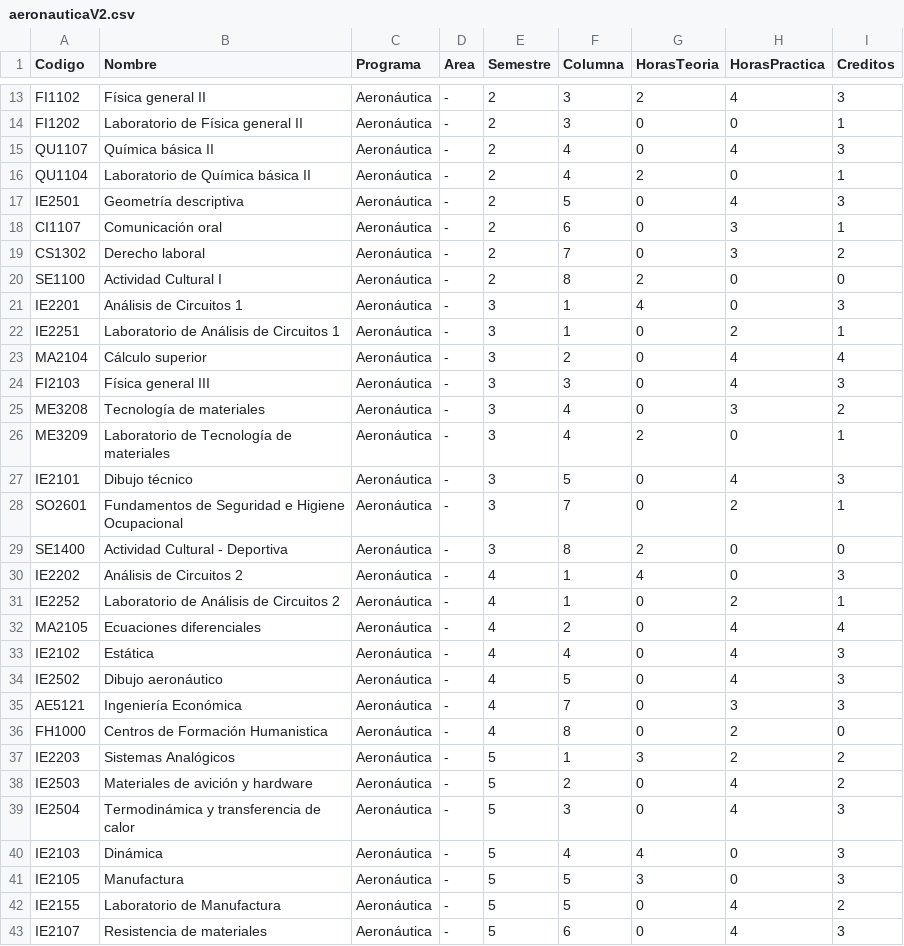
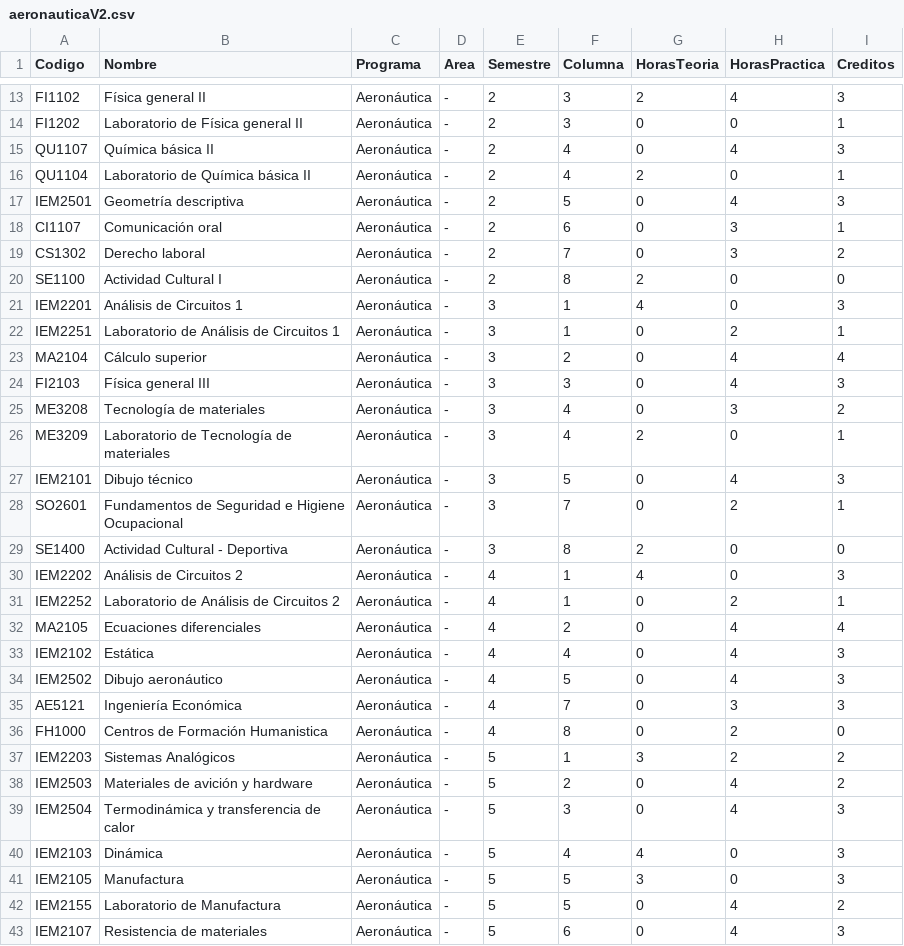
Before and after one commit to javilopsol/IEM_programas, a CSV file: aeronauticaV2.csv, drawn as a sheet; only a part is shown, gaps mark what is left out; the diff covers the shown part only.

```diff
--- a/aeronauticaV2.csv
+++ b/aeronauticaV2.csv
@@ -16,3 +16,3 @@ QU1107,Química básica II,Aeronáutica,-,2,4,0,4,3
 QU1104,Laboratorio de Química básica II,Aeronáutica,-,2,4,2,0,1
-IE2501,Geometría descriptiva,Aeronáutica,-,2,5,0,4,3
+IEM2501,Geometría descriptiva,Aeronáutica,-,2,5,0,4,3
 CI1107,Comunicación oral,Aeronáutica,-,2,6,0,3,1
@@ -20,4 +20,4 @@ CS1302,Derecho laboral,Aeronáutica,-,2,7,0,3,2
 SE1100,Actividad Cultural I,Aeronáutica,-,2,8,2,0,0
-IE2201,Análisis de Circuitos 1,Aeronáutica,-,3,1,4,0,3
-IE2251,Laboratorio de Análisis de Circuitos 1,Aeronáutica,-,3,1,0,2,1
+IEM2201,Análisis de Circuitos 1,Aeronáutica,-,3,1,4,0,3
+IEM2251,Laboratorio de Análisis de Circuitos 1,Aeronáutica,-,3,1,0,2,1
 MA2104,Cálculo superior,Aeronáutica,-,3,2,0,4,4
@@ -26,18 +26,18 @@ ME3208,Tecnología de materiales,Aeronáutica,-,3,4,0,3,2
 ME3209,Laboratorio de Tecnología de materiales,Aeronáutica,-,3,4,2,0,1
-IE2101,Dibujo técnico,Aeronáutica,-,3,5,0,4,3
+IEM2101,Dibujo técnico,Aeronáutica,-,3,5,0,4,3
 SO2601,Fundamentos de Seguridad e Higiene Ocupacional,Aeronáutica,-,3,7,0,2,1
 SE1400,Actividad Cultural - Deportiva,Aeronáutica,-,3,8,2,0,0
-IE2202,Análisis de Circuitos 2,Aeronáutica,-,4,1,4,0,3
-IE2252,Laboratorio de Análisis de Circuitos 2,Aeronáutica,-,4,1,0,2,1
+IEM2202,Análisis de Circuitos 2,Aeronáutica,-,4,1,4,0,3
+IEM2252,Laboratorio de Análisis de Circuitos 2,Aeronáutica,-,4,1,0,2,1
 MA2105,Ecuaciones diferenciales,Aeronáutica,-,4,2,0,4,4
-IE2102,Estática,Aeronáutica,-,4,4,0,4,3
-IE2502,Dibujo aeronáutico,Aeronáutica,-,4,5,0,4,3
+IEM2102,Estática,Aeronáutica,-,4,4,0,4,3
+IEM2502,Dibujo aeronáutico,Aeronáutica,-,4,5,0,4,3
 AE5121,Ingeniería Económica,Aeronáutica,-,4,7,0,3,3
 FH1000,Centros de Formación Humanistica,Aeronáutica,-,4,8,0,2,0
-IE2203,Sistemas Analógicos,Aeronáutica,-,5,1,3,2,2
-IE2503,Materiales de avición y hardware,Aeronáutica,-,5,2,0,4,2
-IE2504,Termodinámica y transferencia de calor,Aeronáutica,-,5,3,0,4,3
-IE2103,Dinámica,Aeronáutica,-,5,4,4,0,3
-IE2105,Manufactura,Aeronáutica,-,5,5,3,0,3
-IE2155,Laboratorio de Manufactura,Aeronáutica,-,5,5,0,4,2
-IE2107,Resistencia de materiales,Aeronáutica,-,5,6,0,4,3
+IEM2203,Sistemas Analógicos,Aeronáutica,-,5,1,3,2,2
+IEM2503,Materiales de avición y hardware,Aeronáutica,-,5,2,0,4,2
+IEM2504,Termodinámica y transferencia de calor,Aeronáutica,-,5,3,0,4,3
+IEM2103,Dinámica,Aeronáutica,-,5,4,4,0,3
+IEM2105,Manufactura,Aeronáutica,-,5,5,3,0,3
+IEM2155,Laboratorio de Manufactura,Aeronáutica,-,5,5,0,4,2
+IEM2107,Resistencia de materiales,Aeronáutica,-,5,6,0,4,3
```
Also changed, not shown: 26 edited cells elsewhere in this file, 1 other file.
